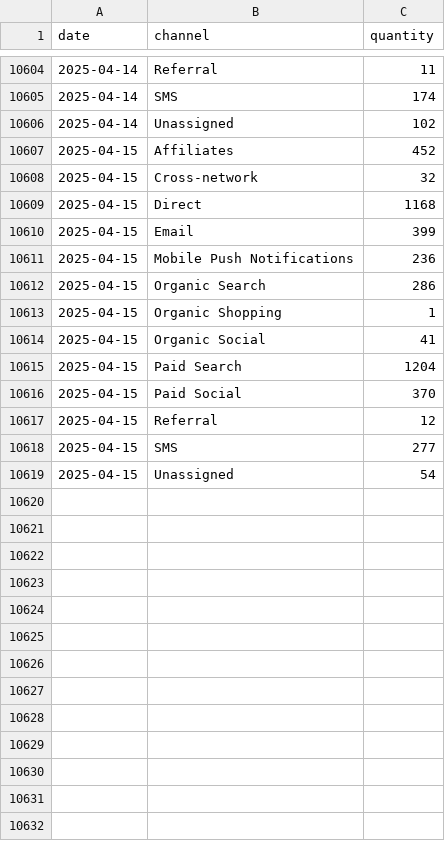
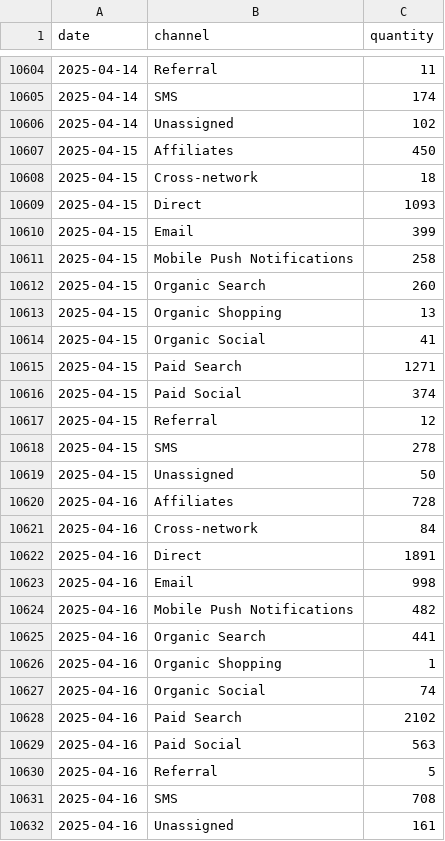
Before and after one commit to EdwardKing1701/tr_ecom_dbt, a CSV file: seeds/load/daily/ga_items.csv, drawn as a sheet; only a part is shown, gaps mark what is left out; the diff covers the shown part only.

```diff
--- a/seeds/load/daily/ga_items.csv
+++ b/seeds/load/daily/ga_items.csv
@@ -10606,14 +10606,27 @@
 2025-04-14,Unassigned,102
-2025-04-15,Affiliates,452
-2025-04-15,Cross-network,32
-2025-04-15,Direct,1168
+2025-04-15,Affiliates,450
+2025-04-15,Cross-network,18
+2025-04-15,Direct,1093
 2025-04-15,Email,399
-2025-04-15,Mobile Push Notifications,236
-2025-04-15,Organic Search,286
-2025-04-15,Organic Shopping,1
+2025-04-15,Mobile Push Notifications,258
+2025-04-15,Organic Search,260
+2025-04-15,Organic Shopping,13
 2025-04-15,Organic Social,41
-2025-04-15,Paid Search,1204
-2025-04-15,Paid Social,370
+2025-04-15,Paid Search,1271
+2025-04-15,Paid Social,374
 2025-04-15,Referral,12
-2025-04-15,SMS,277
-2025-04-15,Unassigned,54
+2025-04-15,SMS,278
+2025-04-15,Unassigned,50
+2025-04-16,Affiliates,728
+2025-04-16,Cross-network,84
+2025-04-16,Direct,1891
+2025-04-16,Email,998
+2025-04-16,Mobile Push Notifications,482
+2025-04-16,Organic Search,441
+2025-04-16,Organic Shopping,1
+2025-04-16,Organic Social,74
+2025-04-16,Paid Search,2102
+2025-04-16,Paid Social,563
+2025-04-16,Referral,5
+2025-04-16,SMS,708
+2025-04-16,Unassigned,161
```
Also changed, not shown: 1 edited cell elsewhere in this file, seeds/load/daily/ga_channels.csv, seeds/load/daily/ga_sessions.csv, 2 other files.
